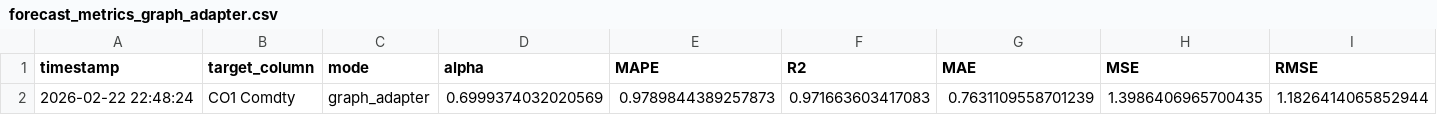
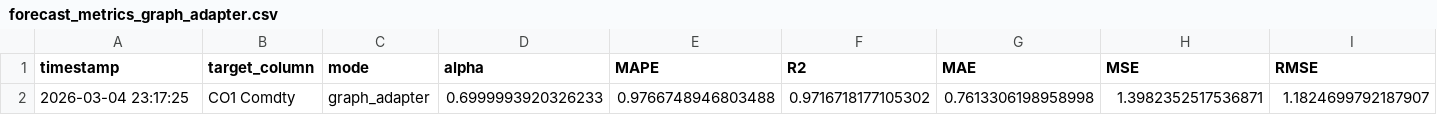
Before and after one commit to zehrasagin/timesfm, a CSV file: forecast_metrics_graph_adapter.csv, drawn as a sheet; only a part is shown; removed rows and columns are numbered as before the commit, all else as after; rows hold the shown columns only; the diff names each change by its address in the sheet, - before the commit and + after, or states it on an @@ line.

Commit message:
TSFM-Graph Adapter: embedding extraction verified (max_diff=0.00)
- Embedding extraction birebir doğrulandı (TimesFM decode() ile 0.00 fark)
- RevIN running stats, tokenizer, 20-layer transformer prefill replike edildi
- Embedding cache: tüm pozisyonlar pre-compute + disk'e kayıt
- Cross-attention adapter (Q=temporal, KV=graph)
- 14-d handcrafted node features + GAT + LearnedAdjacency
- Pipeline end-to-end çalışıyor (MAPE=0.98%, R²=0.97)
- debug_grad.py eklendi (gradient flow diagnostics)

NOT: Sorun tamamen graph branch'te — gradient hiç akmıyor.
GAT, LearnedAdj, alpha tüm parametrelerde grad=0.
Embedding branch doğru, graph branch fix edilecek.

```diff
--- a/forecast_metrics_graph_adapter.csv
+++ b/forecast_metrics_graph_adapter.csv
-row 2: 2026-02-22 22:48:24 | CO1 Comdty | graph_adapter | 0.6999374032020569 | 0.9789844389257873 | 0.971663603417083 | 0.7631109558701239 | 1.3986406965700435 | 1.1826414065852944
+row 2: 2026-03-04 23:17:25 | CO1 Comdty | graph_adapter | 0.6999993920326233 | 0.9766748946803488 | 0.9716718177105302 | 0.7613306198958998 | 1.3982352517536871 | 1.1824699792187907
```
Also changed, not shown: 15 other files.
